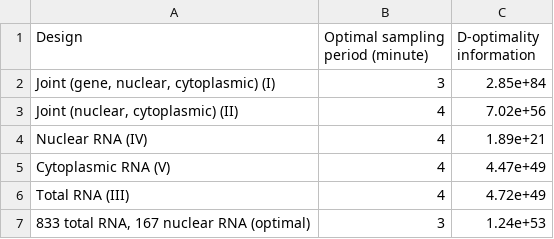
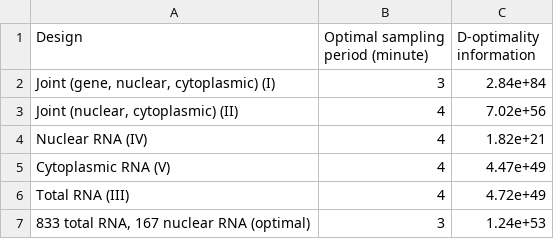
Before and after one commit to voduchuy/NoisyMeasurementFIM, a CSV file: yeast/tables/yeast_designs.csv, drawn as a sheet.

```diff
--- a/yeast/tables/yeast_designs.csv
+++ b/yeast/tables/yeast_designs.csv
@@ -1,5 +1,5 @@
 Design;Optimal sampling period (minute);D-optimality information
-Joint (gene, nuclear, cytoplasmic) (I);3;2.85e+84
+Joint (gene, nuclear, cytoplasmic) (I);3;2.84e+84
 Joint (nuclear, cytoplasmic) (II);4;7.02e+56
-Nuclear RNA (IV);4;1.89e+21
+Nuclear RNA (IV);4;1.82e+21
 Cytoplasmic RNA (V);4;4.47e+49
```
Also changed, not shown: 3 other files.
